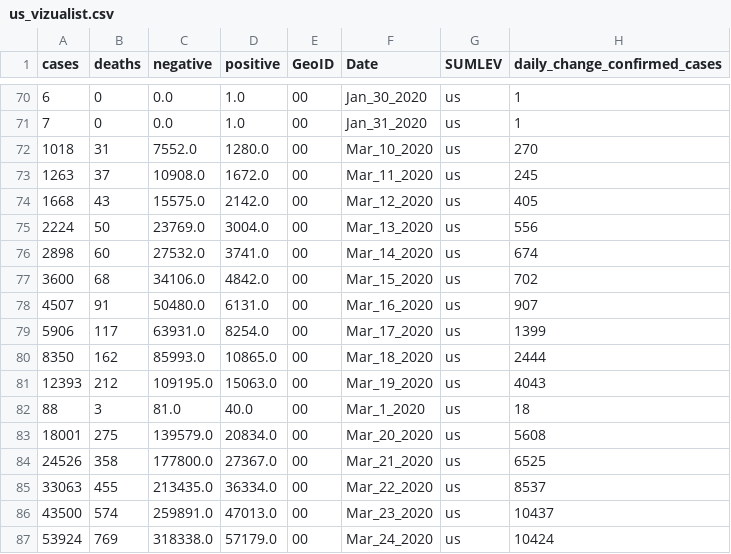
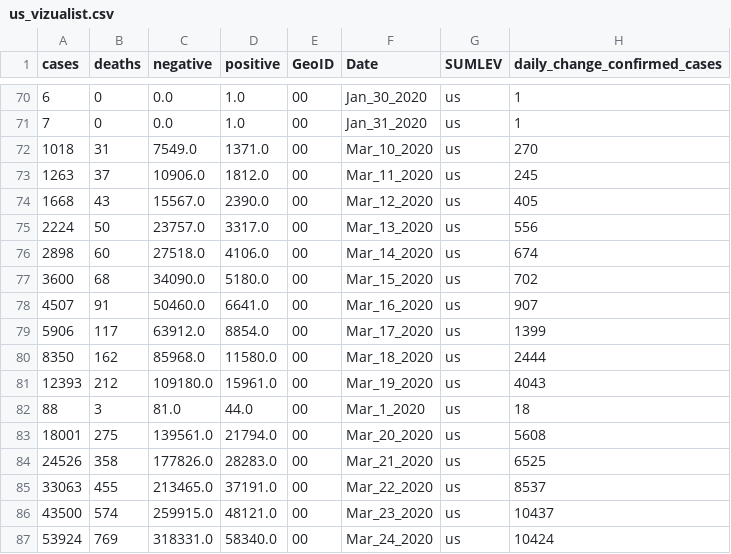
Before and after one commit to vedadr/CORONA19_VIZUALIST, a CSV file: us_vizualist.csv, drawn as a sheet; only a part is shown, gaps mark what is left out; the diff covers the shown part only; the diff names each change by its address in the sheet, - before the commit and + after, or states it on an @@ line.

```diff
--- a/us_vizualist.csv
+++ b/us_vizualist.csv
-C72 (negative): 7552.0
+C72 (negative): 7549.0
-D72 (positive): 1280.0
+D72 (positive): 1371.0
-C73 (negative): 10908.0
+C73 (negative): 10906.0
-D73 (positive): 1672.0
+D73 (positive): 1812.0
-C74 (negative): 15575.0
+C74 (negative): 15567.0
-D74 (positive): 2142.0
+D74 (positive): 2390.0
-C75 (negative): 23769.0
+C75 (negative): 23757.0
-D75 (positive): 3004.0
+D75 (positive): 3317.0
-C76 (negative): 27532.0
+C76 (negative): 27518.0
-D76 (positive): 3741.0
+D76 (positive): 4106.0
-C77 (negative): 34106.0
+C77 (negative): 34090.0
-D77 (positive): 4842.0
+D77 (positive): 5180.0
-C78 (negative): 50480.0
+C78 (negative): 50460.0
-D78 (positive): 6131.0
+D78 (positive): 6641.0
-C79 (negative): 63931.0
+C79 (negative): 63912.0
-D79 (positive): 8254.0
+D79 (positive): 8854.0
-C80 (negative): 85993.0
+C80 (negative): 85968.0
-D80 (positive): 10865.0
+D80 (positive): 11580.0
-C81 (negative): 109195.0
+C81 (negative): 109180.0
-D81 (positive): 15063.0
+D81 (positive): 15961.0
-D82 (positive): 40.0
+D82 (positive): 44.0
-C83 (negative): 139579.0
+C83 (negative): 139561.0
-D83 (positive): 20834.0
+D83 (positive): 21794.0
-C84 (negative): 177800.0
+C84 (negative): 177826.0
-D84 (positive): 27367.0
+D84 (positive): 28283.0
-C85 (negative): 213435.0
+C85 (negative): 213465.0
-D85 (positive): 36334.0
+D85 (positive): 37191.0
-C86 (negative): 259891.0
+C86 (negative): 259915.0
-D86 (positive): 47013.0
+D86 (positive): 48121.0
-C87 (negative): 318338.0
+C87 (negative): 318331.0
-D87 (positive): 57179.0
+D87 (positive): 58340.0
```
Also changed, not shown: 1 added row and 124 edited cells elsewhere in this file, 1 other file.
